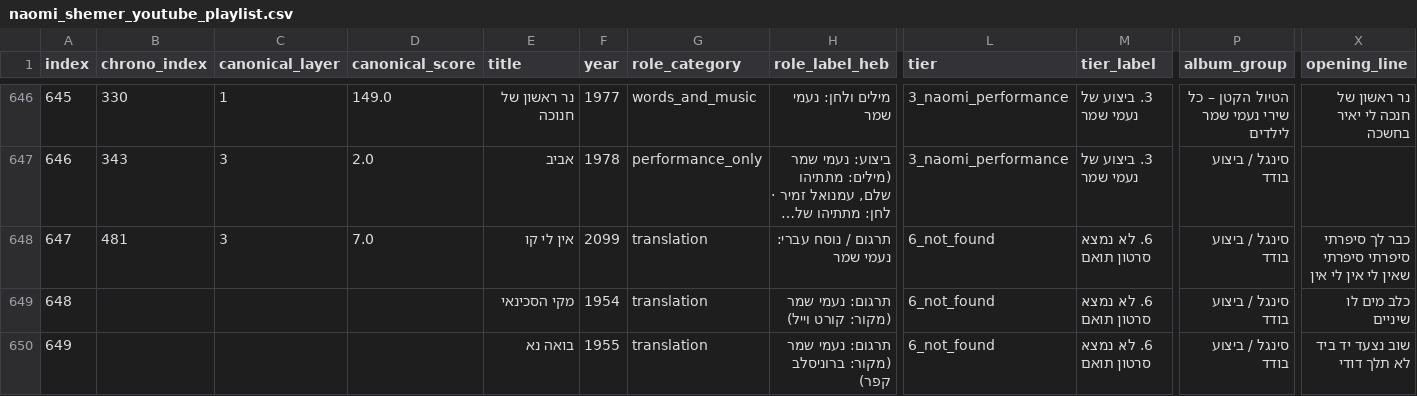
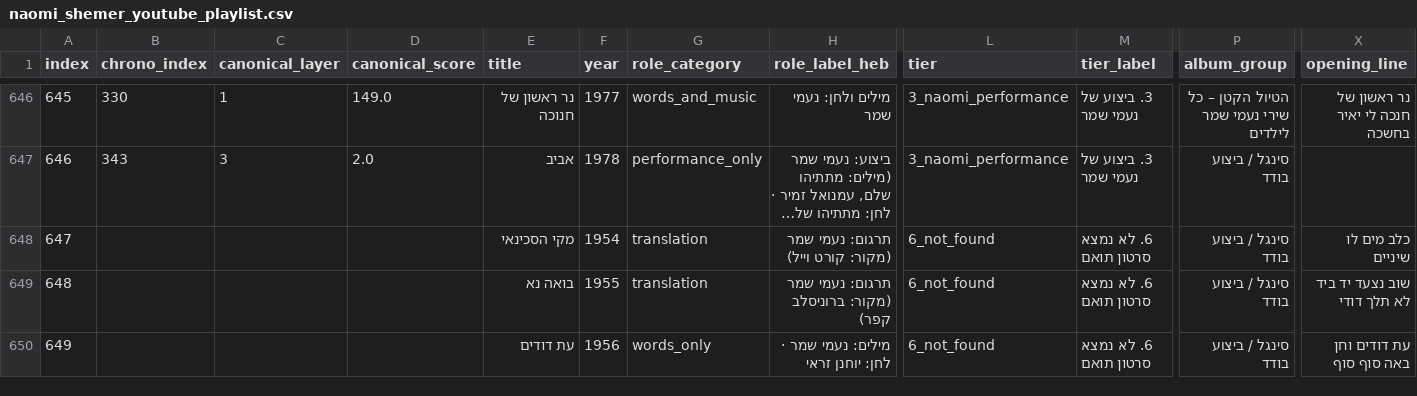
Before and after one commit to DMTsurel/naomi-shemer-playlist, a CSV file: naomi_shemer_youtube_playlist.csv, drawn as a sheet; only a part is shown, gaps mark what is left out; the shorter side is filled out with more unchanged rows; long unchanged cells end in …; removed rows and columns are numbered as before the commit, all else as after; rows hold the shown columns only; the diff names each change by its address in the sheet, - before the commit and + after, or states it on an @@ line.

Commit message:
Remove Ein Li Kav from archive and catalog (and add non-Naomi Oded Teomi skits + Ein Li Kav to EXCLUDED_NORMALIZED_SONGS)

```diff
--- a/naomi_shemer_youtube_playlist.csv
+++ b/naomi_shemer_youtube_playlist.csv
-row 648: 647 | 481 | 3 | 7.0 | אין לי קו | 2099 | translation | תרגום / נוסח עברי: נעמי שמר | 6_not_found | 6. לא נמצא סרטון תואם | סינגל / ביצוע בודד | כבר לך סיפרתי סיפרתי סיפרתי שאין לי אין לי אין
@@ column A (index) renumbered from row 648 down @@
```
Also changed, not shown: 6 other files.
